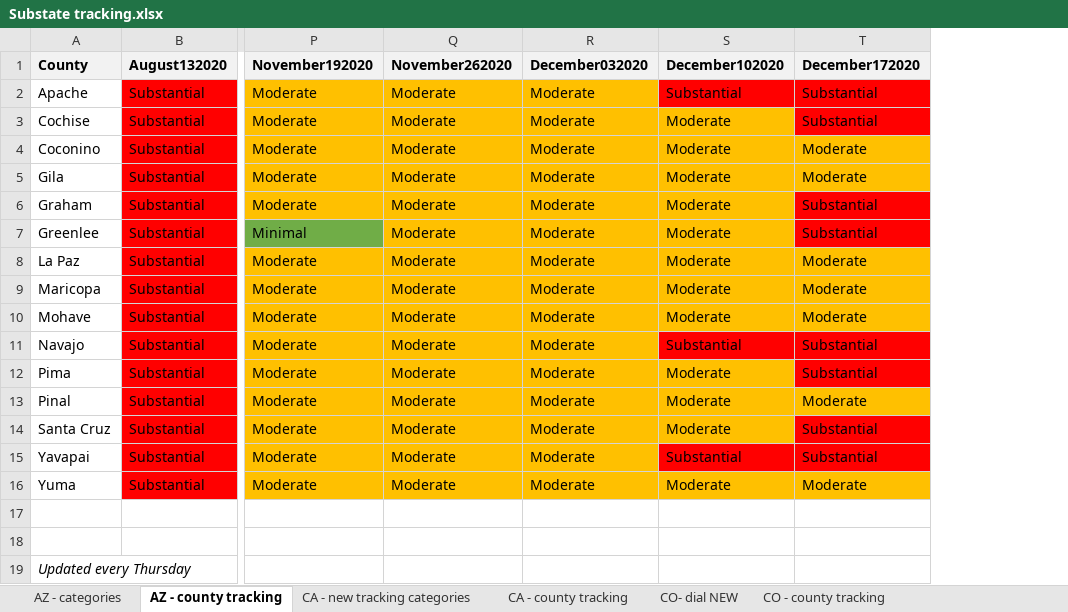
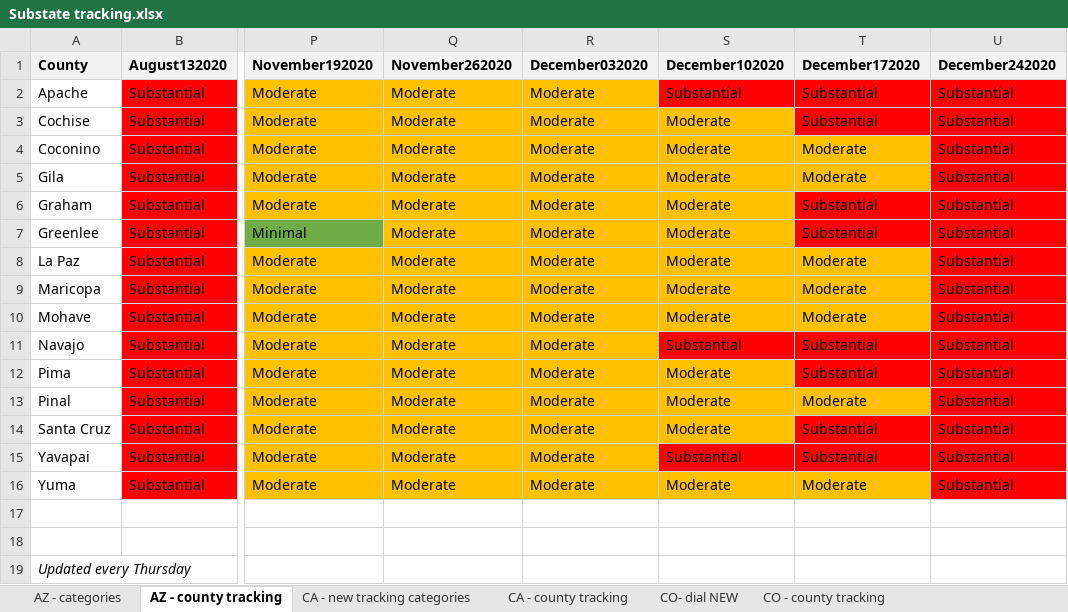
Before and after one commit to COVID19StatePolicy/SocialDistancing, an Excel workbook: source/Substate tracking.xlsx, sheet AZ - county tracking, drawn as a sheet; only a part is shown, gaps mark what is left out; values as stored, in another font and other column widths than the file's, no borders; the diff names each change by its address in the sheet, - before the commit and + after, or states it on an @@ line.

```diff
--- a/source/Substate tracking.xlsx (sheet AZ - county tracking)
+++ b/source/Substate tracking.xlsx (sheet AZ - county tracking)
+column U (December242020), rows 2-16: all Substantial
```
Also changed, not shown: sheet CO - county tracking, sheet IN - county tracking, sheet CA - county tracking, 26 other files.
